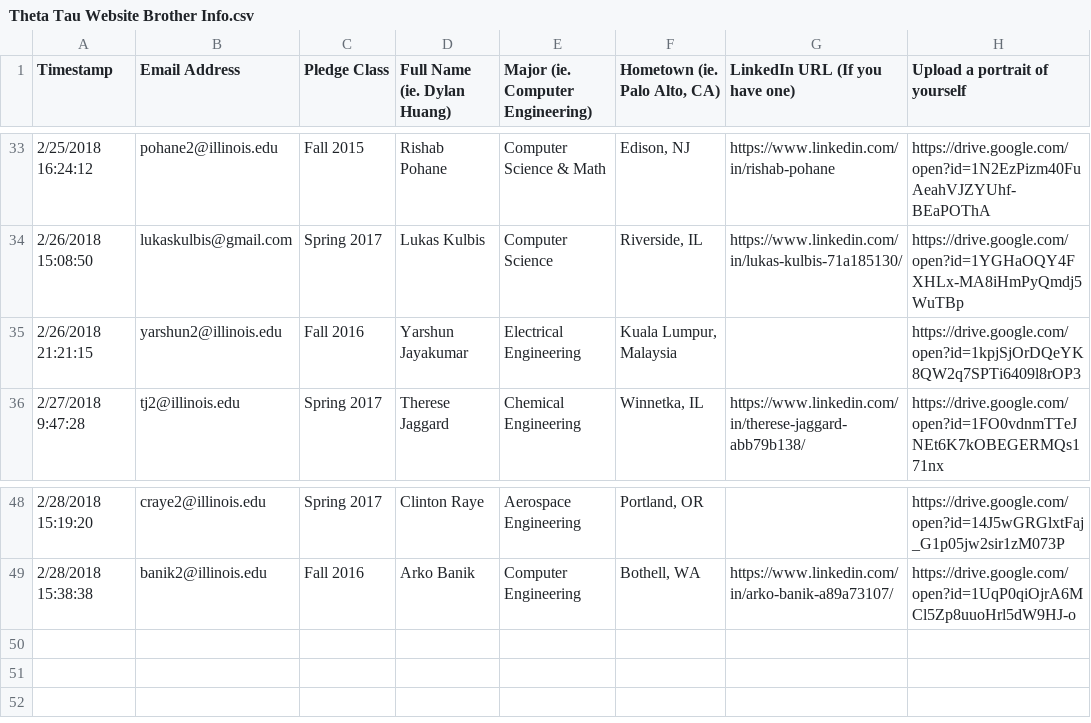
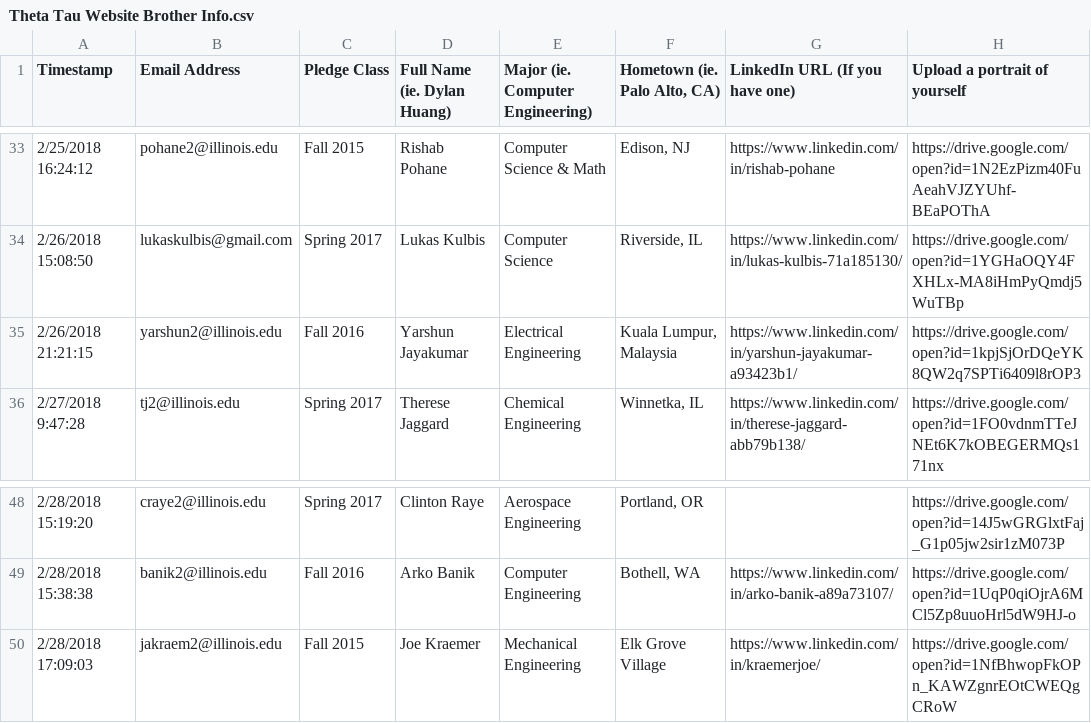
Before and after one commit to KappaThetaTau/kappathetatau.github.io, a CSV file: scripts/Theta Tau Website Brother Info.csv, drawn as a sheet; only a part is shown, gaps mark what is left out.

Commit message:
Updated brothers

```diff
--- a/scripts/Theta Tau Website Brother Info.csv
+++ b/scripts/Theta Tau Website Brother Info.csv
@@ -34,3 +34,3 @@ Timestamp,Email Address,Pledge Class,Full Name (ie. Dylan Huang),Major (ie. Comp
 2/26/2018 15:08:50,lukaskulbis@gmail.com,Spring 2017,Lukas Kulbis,Computer Science,"Riverside, IL",https://www.linkedin.com/in/lukas-kulbis-71a185130/,https://drive.google.com/open?id=1YGHaOQY4FXHLx-MA8iHmPyQmdj5WuTBp
-2/26/2018 21:21:15,yarshun2@illinois.edu,Fall 2016,Yarshun Jayakumar,Electrical Engineering,"Kuala Lumpur, Malaysia",,https://drive.google.com/open?id=1kpjSjOrDQeYK8QW2q7SPTi6409l8rOP3
+2/26/2018 21:21:15,yarshun2@illinois.edu,Fall 2016,Yarshun Jayakumar,Electrical Engineering,"Kuala Lumpur, Malaysia",https://www.linkedin.com/in/yarshun-jayakumar-a93423b1/,https://drive.google.com/open?id=1kpjSjOrDQeYK8QW2q7SPTi6409l8rOP3
 2/27/2018 9:47:28,tj2@illinois.edu,Spring 2017,Therese Jaggard,Chemical Engineering,"Winnetka, IL",https://www.linkedin.com/in/therese-jaggard-abb79b138/,https://drive.google.com/open?id=1FO0vdnmTTeJNEt6K7kOBEGERMQs171nx
@@ -49 +49,2 @@ Timestamp,Email Address,Pledge Class,Full Name (ie. Dylan Huang),Major (ie. Comp
 2/28/2018 15:38:38,banik2@illinois.edu,Fall 2016,Arko Banik,Computer Engineering,"Bothell, WA",https://www.linkedin.com/in/arko-banik-a89a73107/,https://drive.google.com/open?id=1UqP0qiOjrA6MCl5Zp8uuoHrl5dW9HJ-o
+2/28/2018 17:09:03,jakraem2@illinois.edu,Fall 2015,Joe Kraemer,Mechanical Engineering,Elk Grove Village,https://www.linkedin.com/in/kraemerjoe/,https://drive.google.com/open?id=1NfBhwopFkOPn_KAWZgnrEOtCWEQgCRoW
```
Also changed, not shown: 2 other files.
